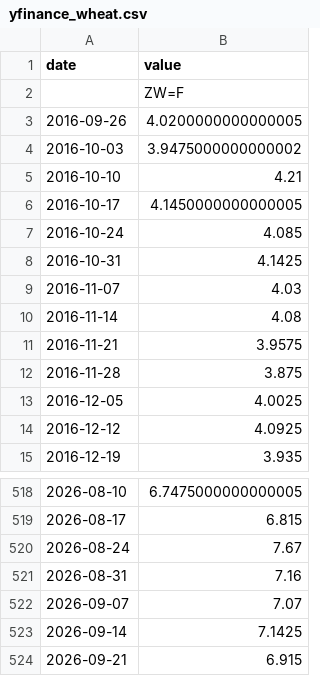
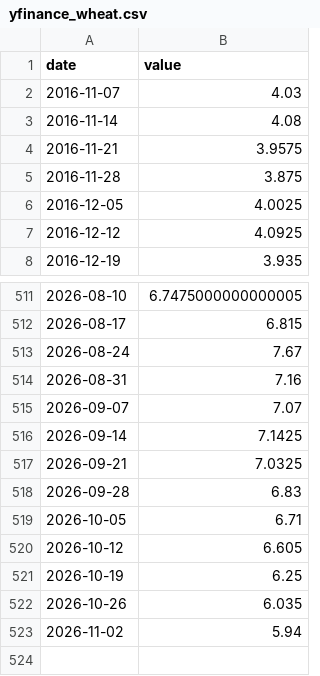
Before and after one commit to suemdh/trochia, a CSV file: data/raw/yfinance_wheat.csv, drawn as a sheet; only a part is shown, gaps mark what is left out.

```diff
--- a/data/raw/yfinance_wheat.csv
+++ b/data/raw/yfinance_wheat.csv
@@ -1,9 +1,2 @@
 date,value
-,ZW=F
-2016-09-26,4.0200000000000005
-2016-10-03,3.9475000000000002
-2016-10-10,4.21
-2016-10-17,4.1450000000000005
-2016-10-24,4.085
-2016-10-31,4.1425
 2016-11-07,4.03
@@ -523,2 +516,8 @@ date,value
 2026-09-14,7.1425
-2026-09-21,6.915
+2026-09-21,7.0325
+2026-09-28,6.83
+2026-10-05,6.71
+2026-10-12,6.605
+2026-10-19,6.25
+2026-10-26,6.035
+2026-11-02,5.94
```
Also changed, not shown: data/raw/fred_data.csv, data/raw/usda_cream.csv, 30 other files.
